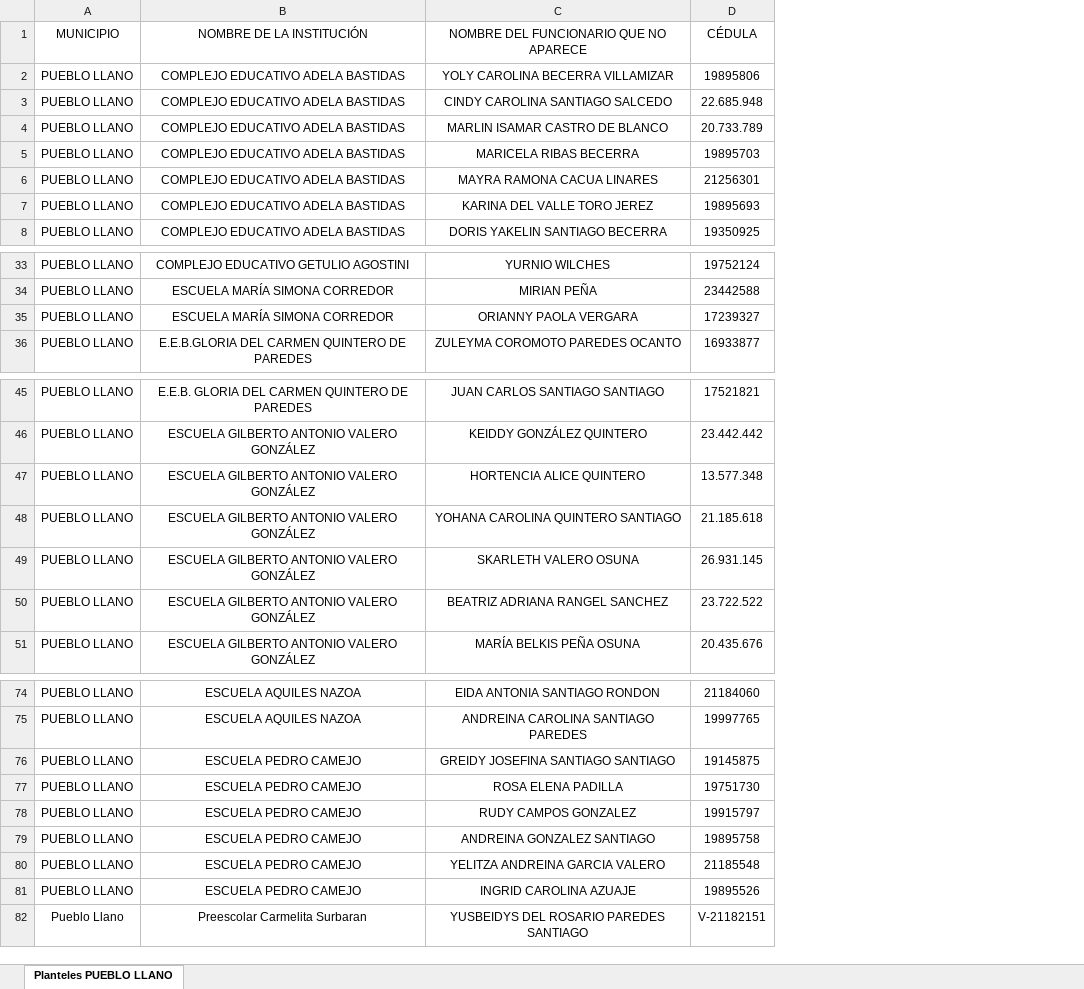
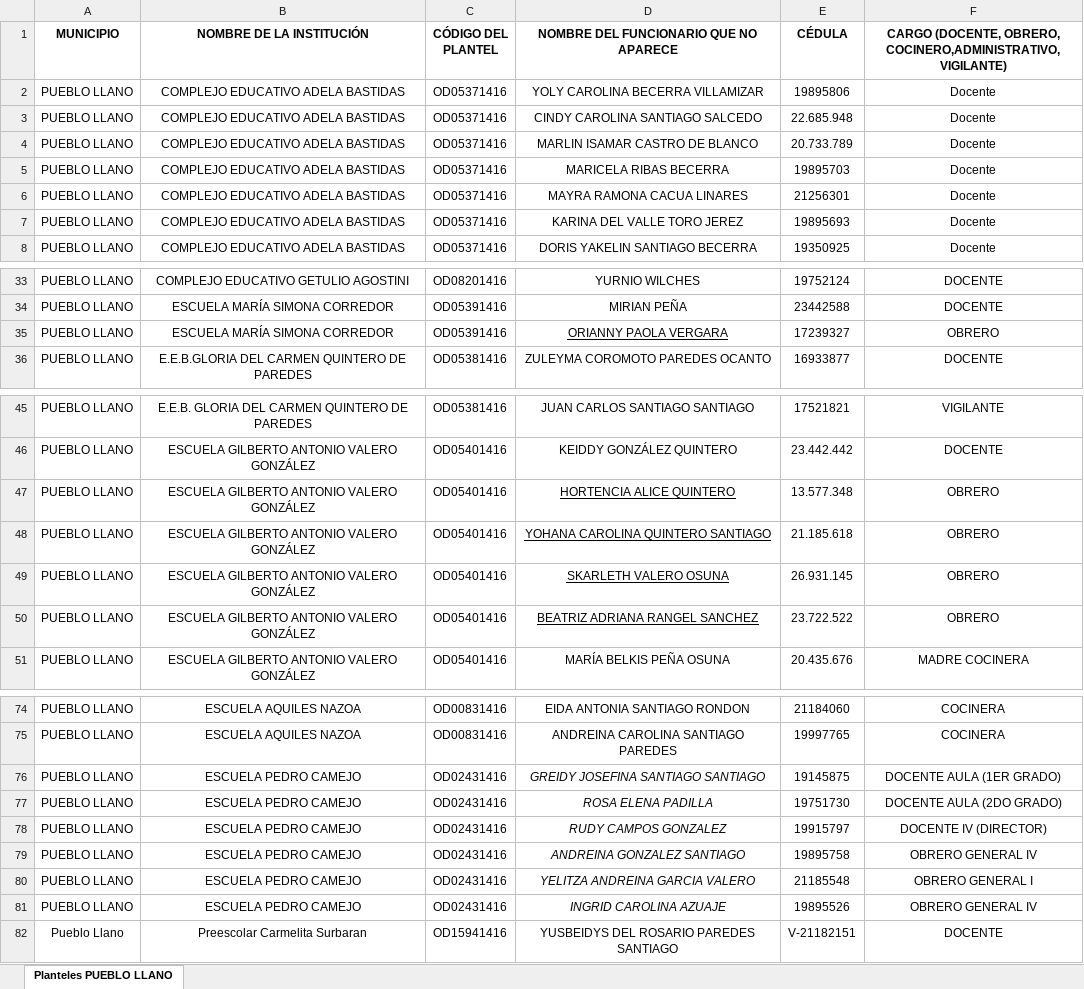
Before and after one commit to sghmanagermr-gif/sghfirebase, an Excel workbook: huerfanos/pueblollano.xlsx, sheet Planteles PUEBLO LLANO, drawn as a sheet; only a part is shown, gaps mark what is left out; values as stored, in another font and other column widths than the file's, no borders; addresses are those after the commit; the diff covers the shown part only; the diff names each change by its address in the sheet, - before the commit and + after, or states it on an @@ line.

Commit message:
docs: registrar intervencion 177 regularizacion caso huerfanos pueblo llano 49 funcionarios

```diff
--- a/huerfanos/pueblollano.xlsx (sheet Planteles PUEBLO LLANO)
+++ b/huerfanos/pueblollano.xlsx (sheet Planteles PUEBLO LLANO)
+column C (CÓDIGO DEL PLANTEL), rows 2-8: all OD05371416; rows 33-36: OD08201416 | OD05391416 | OD05391416 | OD05381416; rows 45-51: OD05381416 | OD05401416 | OD05401416 | OD05401416 | OD05401416 | OD05401416 | OD05401416; rows 74-82: OD00831416 | OD00831416 | OD02431416 | OD02431416 | OD02431416 | OD02431416 | OD02431416 | OD02431416 | OD15941416
+column F, rows 1-8: CARGO (DOCENTE, OBRERO, COCINERO,ADMINISTRATIVO, VIGILANTE) | Docente | Docente | Docente | Docente | Docente | Docente | Docente; rows 33-36: DOCENTE | DOCENTE | OBRERO | DOCENTE; rows 45-51: VIGILANTE | DOCENTE | OBRERO | OBRERO | OBRERO | OBRERO | MADRE COCINERA; rows 74-82: COCINERA | COCINERA | DOCENTE AULA (1ER GRADO) | DOCENTE AULA (2DO GRADO) | DOCENTE IV (DIRECTOR) | OBRERO GENERAL IV | OBRERO GENERAL I | OBRERO GENERAL IV | DOCENTE
-A1:B1 bold: off
+A1:B1 bold: on
-D1:E1 bold: off
+D1:E1 bold: on
-D35 underline: off
+D35 underline: on
-D47:D50 underline: off
+D47:D50 underline: on
-D76:D81 italic: off
+D76:D81 italic: on
```
Also changed, not shown: cell formats elsewhere in this sheet, 2 other files.
